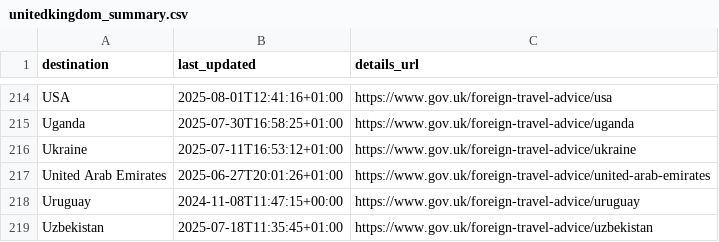
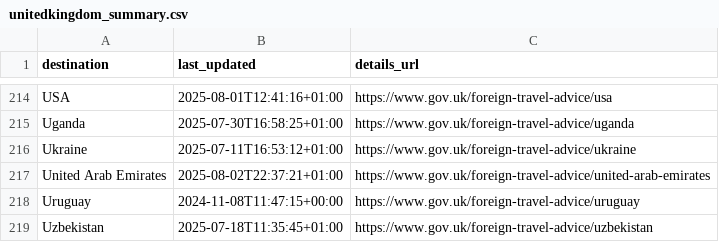
Before and after one commit to marcolussetti/travel-advisories, a CSV file: unitedkingdom_summary.csv, drawn as a sheet; only a part is shown, gaps mark what is left out.

```diff
--- a/unitedkingdom_summary.csv
+++ b/unitedkingdom_summary.csv
@@ -216,3 +216,3 @@ Uganda,2025-07-30T16:58:25+01:00,https://www.gov.uk/foreign-travel-advice/uganda
 Ukraine,2025-07-11T16:53:12+01:00,https://www.gov.uk/foreign-travel-advice/ukraine
-United Arab Emirates,2025-06-27T20:01:26+01:00,https://www.gov.uk/foreign-travel-advice/united-arab-emirates
+United Arab Emirates,2025-08-02T22:37:21+01:00,https://www.gov.uk/foreign-travel-advice/united-arab-emirates
 Uruguay,2024-11-08T11:47:15+00:00,https://www.gov.uk/foreign-travel-advice/uruguay
```
Also changed, not shown: 5 other files.
